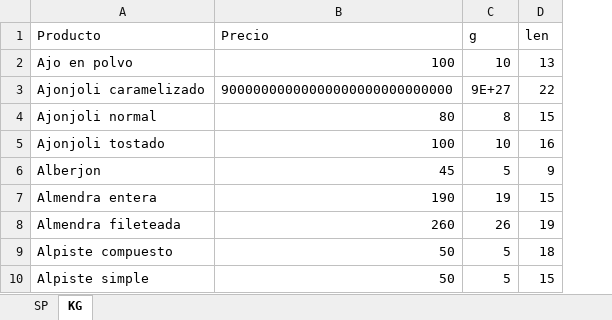
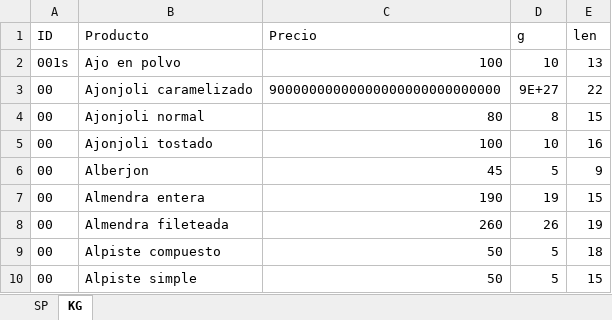
Before and after one commit to jesus-valencia97/molino-pos, an Excel workbook: Etiquetas KG.xlsx, sheet KG, drawn as a sheet; only a part is shown; values as stored, in another font and other column widths than the file's, no borders; the diff names each change by its address in the sheet, - before the commit and + after, or states it on an @@ line.

```diff
--- a/Etiquetas KG.xlsx (sheet KG)
+++ b/Etiquetas KG.xlsx (sheet KG)
+column A (ID), rows 2-10: 001s | 00 | 00 | 00 | 00 | 00 | 00 | 00 | 00
```
Also changed, not shown: formulas that keep their value, 1 other file.
